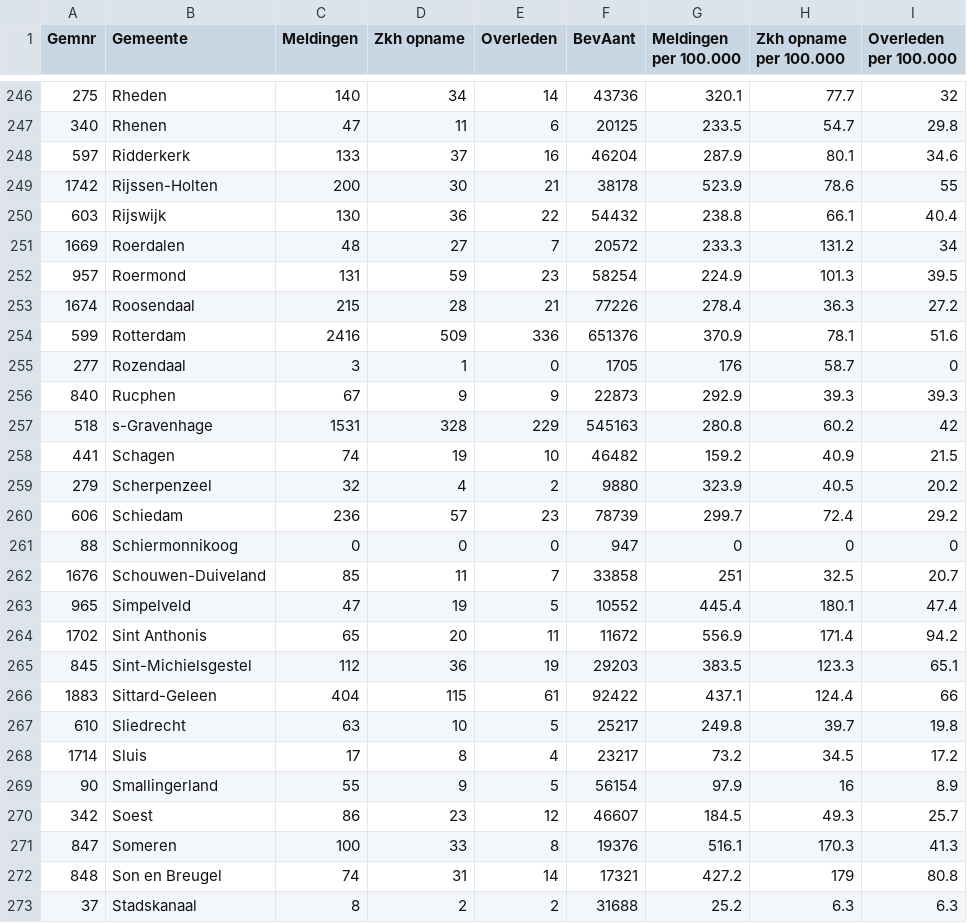
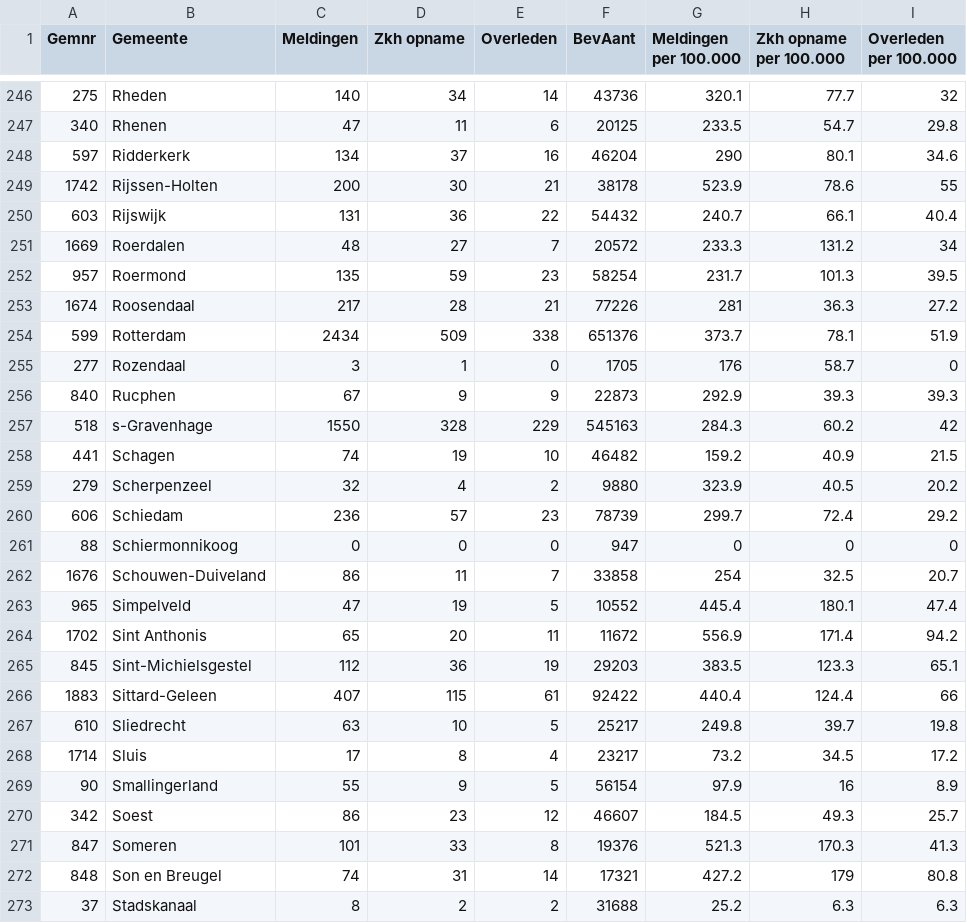
Before and after one commit to japhir/CoronaWatchNL, a CSV file: raw_data/796.csv, drawn as a sheet; only a part is shown, gaps mark what is left out; the diff covers the shown part only.

Commit message:
Add new datasets

```diff
--- a/raw_data/796.csv
+++ b/raw_data/796.csv
@@ -247,12 +247,12 @@ Gemnr;Gemeente;Meldingen;Zkh opname;Overleden;BevAant;Meldingen per 100.000;Zkh
 340;Rhenen;47;11;6;20125;233.5;54.7;29.8
-597;Ridderkerk;133;37;16;46204;287.9;80.1;34.6
+597;Ridderkerk;134;37;16;46204;290;80.1;34.6
 1742;Rijssen-Holten;200;30;21;38178;523.9;78.6;55
-603;Rijswijk;130;36;22;54432;238.8;66.1;40.4
+603;Rijswijk;131;36;22;54432;240.7;66.1;40.4
 1669;Roerdalen;48;27;7;20572;233.3;131.2;34
-957;Roermond;131;59;23;58254;224.9;101.3;39.5
-1674;Roosendaal;215;28;21;77226;278.4;36.3;27.2
-599;Rotterdam;2416;509;336;651376;370.9;78.1;51.6
+957;Roermond;135;59;23;58254;231.7;101.3;39.5
+1674;Roosendaal;217;28;21;77226;281;36.3;27.2
+599;Rotterdam;2434;509;338;651376;373.7;78.1;51.9
 277;Rozendaal;3;1;0;1705;176;58.7;0
 840;Rucphen;67;9;9;22873;292.9;39.3;39.3
-518;s-Gravenhage;1531;328;229;545163;280.8;60.2;42
+518;s-Gravenhage;1550;328;229;545163;284.3;60.2;42
 441;Schagen;74;19;10;46482;159.2;40.9;21.5
@@ -261,3 +261,3 @@ Gemnr;Gemeente;Meldingen;Zkh opname;Overleden;BevAant;Meldingen per 100.000;Zkh
 88;Schiermonnikoog;0;0;0;947;0;0;0
-1676;Schouwen-Duiveland;85;11;7;33858;251;32.5;20.7
+1676;Schouwen-Duiveland;86;11;7;33858;254;32.5;20.7
 965;Simpelveld;47;19;5;10552;445.4;180.1;47.4
@@ -265,3 +265,3 @@ Gemnr;Gemeente;Meldingen;Zkh opname;Overleden;BevAant;Meldingen per 100.000;Zkh
 845;Sint-Michielsgestel;112;36;19;29203;383.5;123.3;65.1
-1883;Sittard-Geleen;404;115;61;92422;437.1;124.4;66
+1883;Sittard-Geleen;407;115;61;92422;440.4;124.4;66
 610;Sliedrecht;63;10;5;25217;249.8;39.7;19.8
@@ -270,3 +270,3 @@ Gemnr;Gemeente;Meldingen;Zkh opname;Overleden;BevAant;Meldingen per 100.000;Zkh
 342;Soest;86;23;12;46607;184.5;49.3;25.7
-847;Someren;100;33;8;19376;516.1;170.3;41.3
+847;Someren;101;33;8;19376;521.3;170.3;41.3
 848;Son en Breugel;74;31;14;17321;427.2;179;80.8
```
Also changed, not shown: 176 edited cells elsewhere in this file.
